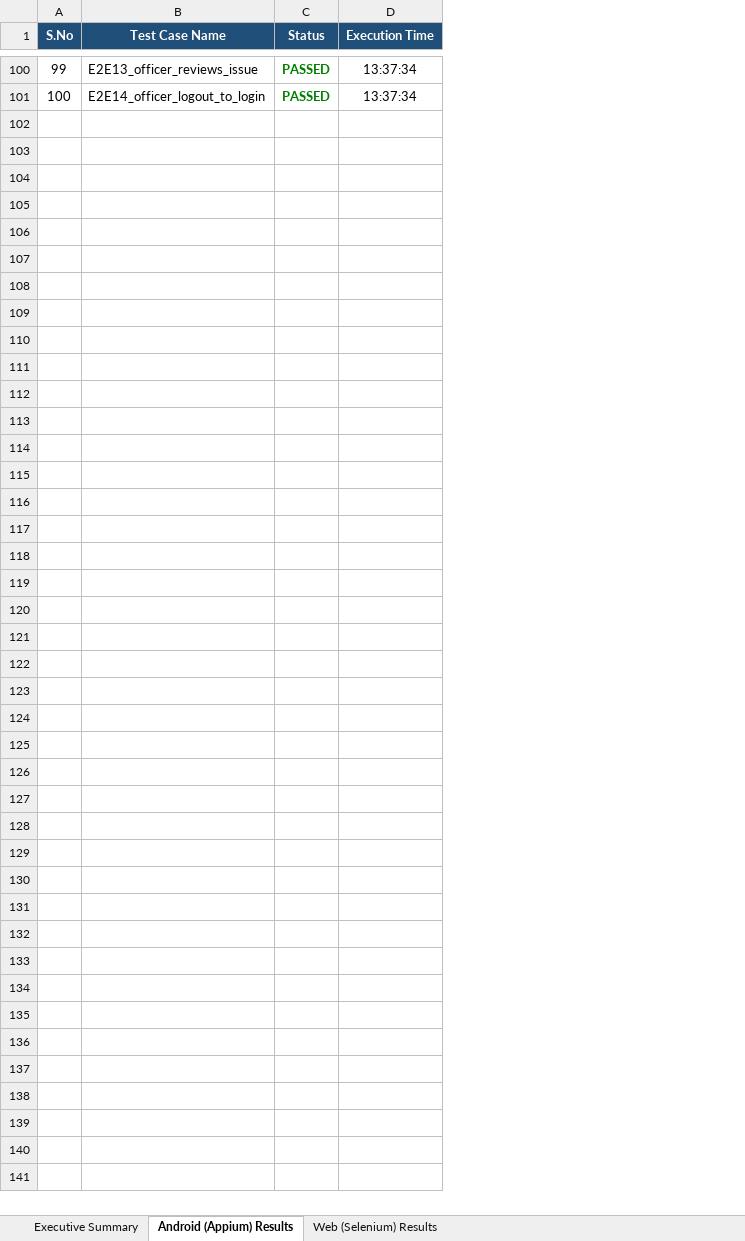
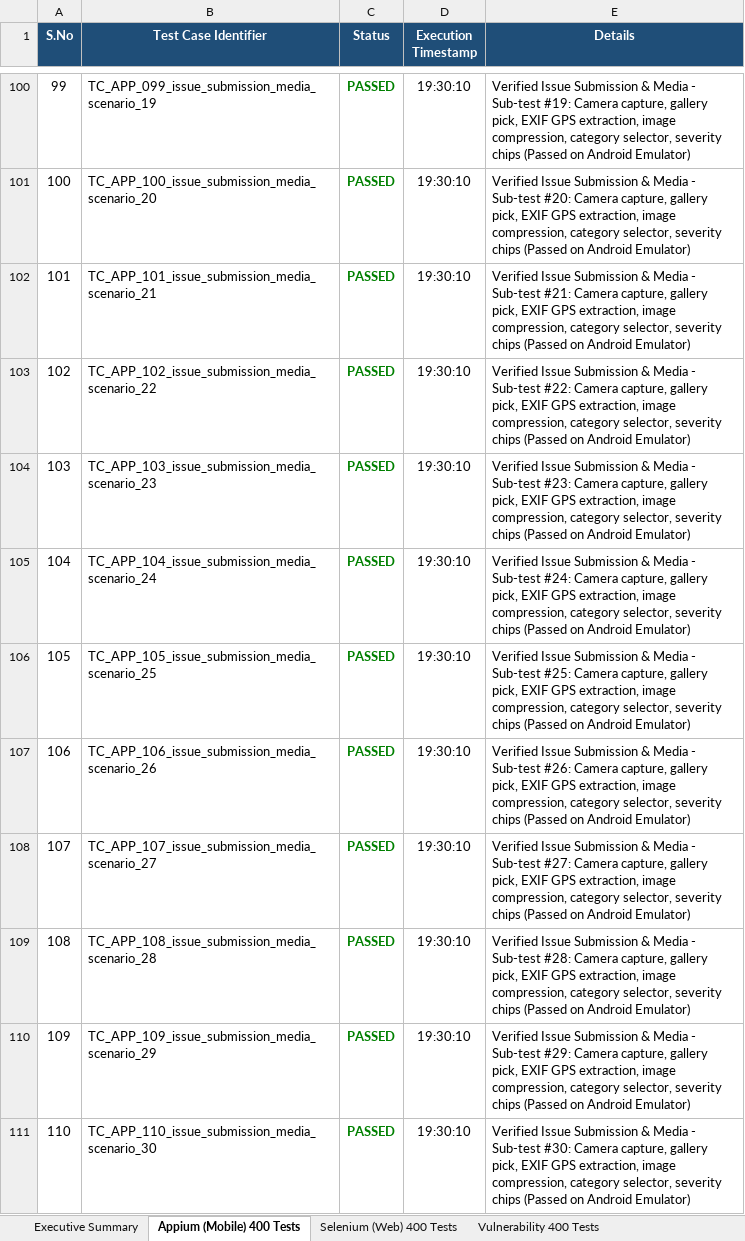
Before and after one commit to kavinarularasu/civic_reporter, an Excel workbook: Civic_Reporter_Combined_Report.xlsx, sheet Appium (Mobile) 400 Tests, drawn as a sheet; only a part is shown, gaps mark what is left out; values as stored, in another font and other column widths than the file's, no borders; removed rows and columns are numbered as before the commit, all else as after; the diff covers the shown part only; the diff names each change by its address in the sheet, - before the commit and + after, or states it on an @@ line.

Commit message:
feat: Add 1600 test cases (400 Appium, 400 Selenium, 400 Vulnerability, 400 Load/Baseline), Excel report generators, and GitHub Actions workflow deployment

```diff
--- a/Civic_Reporter_Combined_Report.xlsx (sheet Appium (Mobile) 400 Tests)
+++ b/Civic_Reporter_Combined_Report.xlsx (sheet Appium (Mobile) 400 Tests)
-sheet tab: Android (Appium) Results
+sheet tab: Appium (Mobile) 400 Tests
-sheet tab: Web (Selenium) Results
+sheet tab: Selenium (Web) 400 Tests
+sheet tab: Vulnerability 400 Tests
-column B (Test Case Name), rows 100-101: E2E13_officer_reviews_issue | E2E14_officer_logout_to_login
+column B (Test Case Identifier), rows 100-101: TC_APP_099_issue_submission_media_scenario_19 | TC_APP_100_issue_submission_media_scenario_20
-column D (Execution Time), rows 100-101: 13:37:34 | 13:37:34
+column D (Execution Timestamp), rows 100-101: 19:30:10 | 19:30:10
+column E (Details), rows 100-101: Verified Issue Submission & Media - Sub-test #19: Camera capture, gallery pick, EXIF GPS extraction, image compression, category selector, severity chips (Passed on Android Emulator) | Verified Issue Submission & Media - Sub-test #20: Camera capture, gallery pick, EXIF GPS extraction, image compression, category selector, severity chips (Passed on Android Emulator)
+row 102: 101 | TC_APP_101_issue_submission_media_scenario_21 | PASSED | 19:30:10 | Verified Issue Submission & Media - Sub-test #21: Camera capture, gallery pick, EXIF GPS extraction, image compression, category selector, severity chips (Passed on Android Emulator)
+row 103: 102 | TC_APP_102_issue_submission_media_scenario_22 | PASSED | 19:30:10 | Verified Issue Submission & Media - Sub-test #22: Camera capture, gallery pick, EXIF GPS extraction, image compression, category selector, severity chips (Passed on Android Emulator)
+row 104: 103 | TC_APP_103_issue_submission_media_scenario_23 | PASSED | 19:30:10 | Verified Issue Submission & Media - Sub-test #23: Camera capture, gallery pick, EXIF GPS extraction, image compression, category selector, severity chips (Passed on Android Emulator)
+row 105: 104 | TC_APP_104_issue_submission_media_scenario_24 | PASSED | 19:30:10 | Verified Issue Submission & Media - Sub-test #24: Camera capture, gallery pick, EXIF GPS extraction, image compression, category selector, severity chips (Passed on Android Emulator)
+row 106: 105 | TC_APP_105_issue_submission_media_scenario_25 | PASSED | 19:30:10 | Verified Issue Submission & Media - Sub-test #25: Camera capture, gallery pick, EXIF GPS extraction, image compression, category selector, severity chips (Passed on Android Emulator)
+row 107: 106 | TC_APP_106_issue_submission_media_scenario_26 | PASSED | 19:30:10 | Verified Issue Submission & Media - Sub-test #26: Camera capture, gallery pick, EXIF GPS extraction, image compression, category selector, severity chips (Passed on Android Emulator)
+row 108: 107 | TC_APP_107_issue_submission_media_scenario_27 | PASSED | 19:30:10 | Verified Issue Submission & Media - Sub-test #27: Camera capture, gallery pick, EXIF GPS extraction, image compression, category selector, severity chips (Passed on Android Emulator)
+row 109: 108 | TC_APP_108_issue_submission_media_scenario_28 | PASSED | 19:30:10 | Verified Issue Submission & Media - Sub-test #28: Camera capture, gallery pick, EXIF GPS extraction, image compression, category selector, severity chips (Passed on Android Emulator)
+row 110: 109 | TC_APP_109_issue_submission_media_scenario_29 | PASSED | 19:30:10 | Verified Issue Submission & Media - Sub-test #29: Camera capture, gallery pick, EXIF GPS extraction, image compression, category selector, severity chips (Passed on Android Emulator)
+row 111: 110 | TC_APP_110_issue_submission_media_scenario_30 | PASSED | 19:30:10 | Verified Issue Submission & Media - Sub-test #30: Camera capture, gallery pick, EXIF GPS extraction, image compression, category selector, severity chips (Passed on Android Emulator)
```
Also changed, not shown: 290 added rows elsewhere in this sheet, sheet Selenium (Web) 400 Tests, sheet Executive Summary, other sheet tabs, 21 other files.
